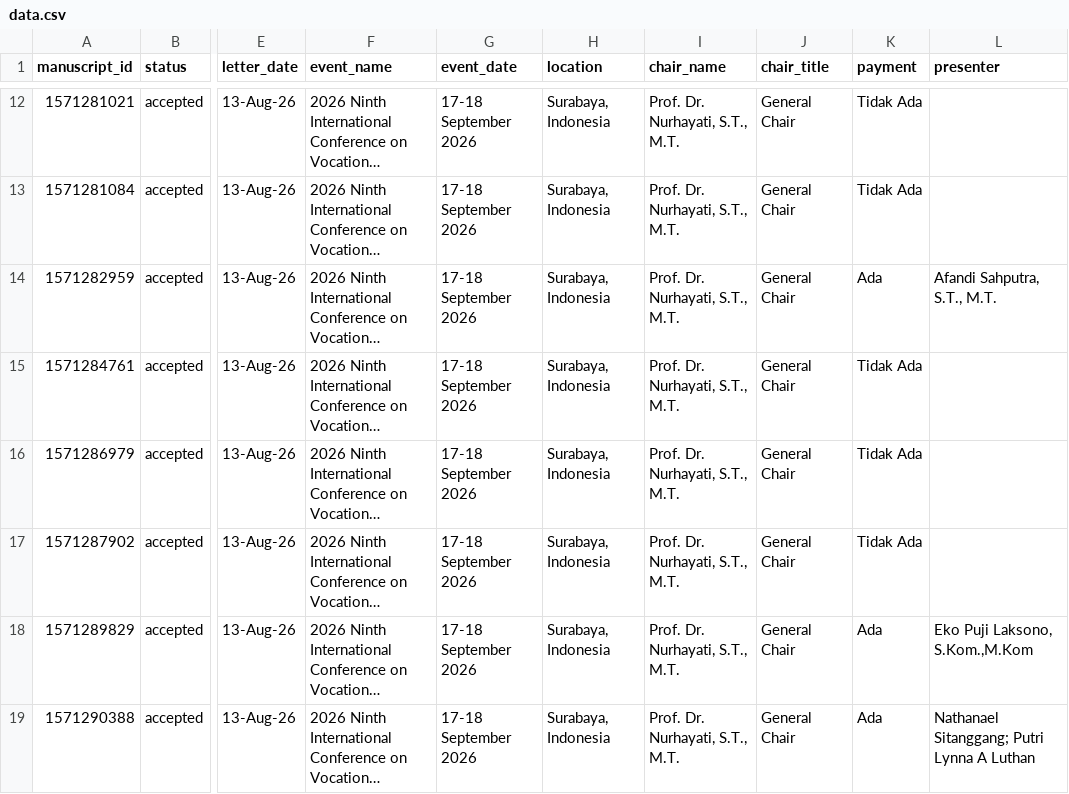
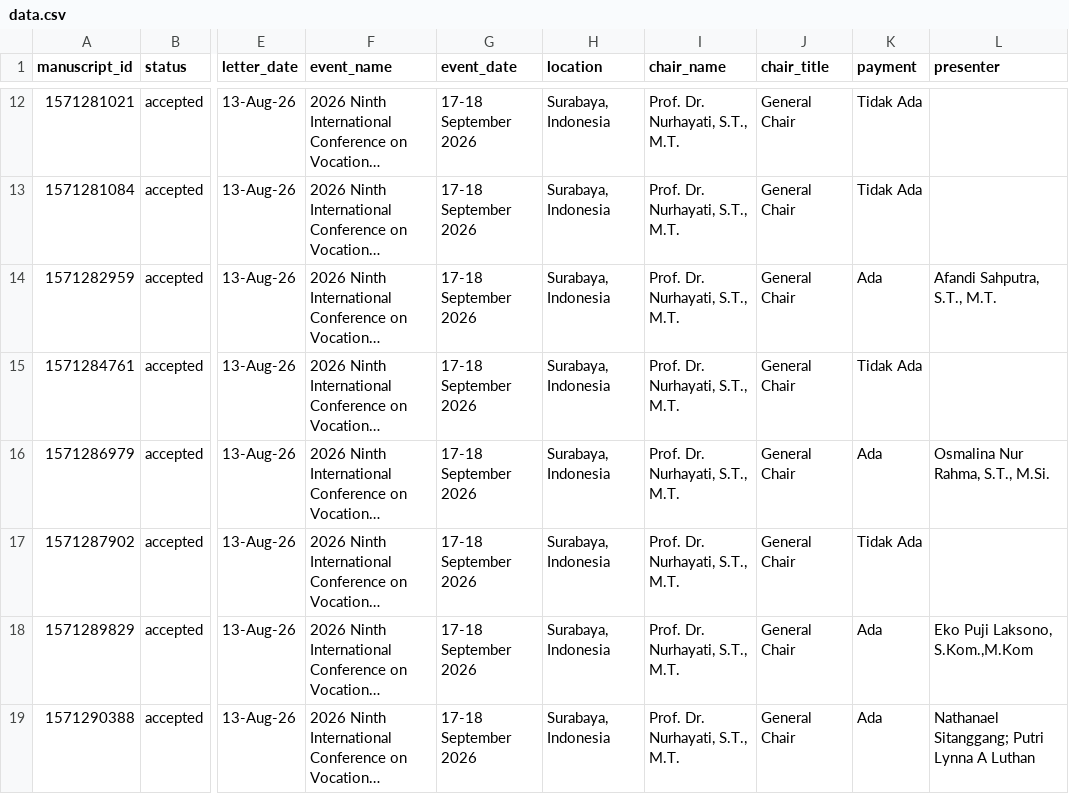
Before and after one commit to rifqieeeee/icvee, a CSV file: data.csv, drawn as a sheet; only a part is shown, gaps mark what is left out; long unchanged cells end in …; the diff covers the shown part only; the diff names each change by its address in the sheet, - before the commit and + after, or states it on an @@ line.

```diff
--- a/data.csv
+++ b/data.csv
-K16 (payment): Tidak Ada
+K16 (payment): Ada
-L16 (presenter): (empty)
+L16 (presenter): Osmalina Nur Rahma, S.T., M.Si.
```
Also changed, not shown: 6 edited cells elsewhere in this file, 1 other file.
